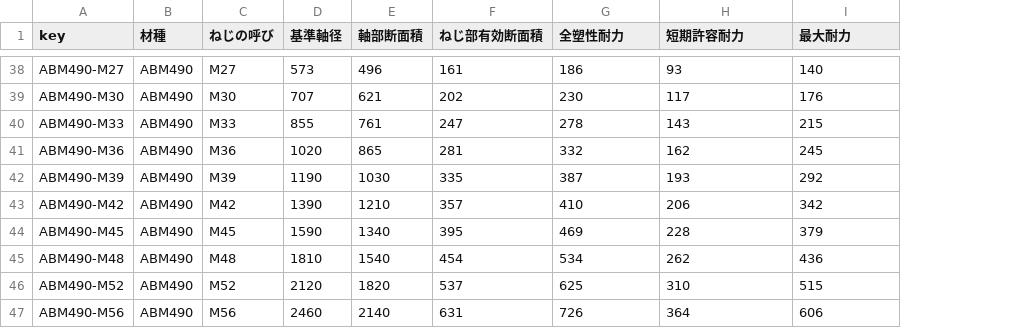
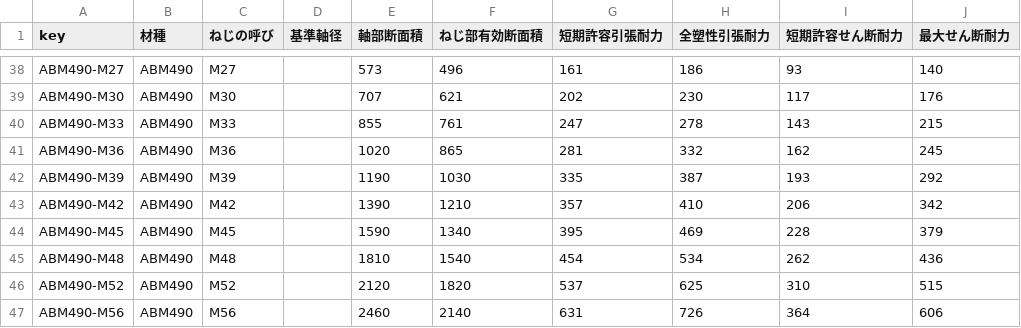
Before and after one commit to z-ichinohe/jfe_binran_csv, a CSV file: 8. 各部構造/8-8.1. 露出柱脚アンカーボルト.csv, drawn as a sheet; only a part is shown, gaps mark what is left out; addresses are those after the commit; the diff covers the shown part only; the diff names each change by its address in the sheet, - before the commit and + after, or states it on an @@ line.

```diff
--- a/8. 各部構造/8-8.1. 露出柱脚アンカーボルト.csv
+++ b/8. 各部構造/8-8.1. 露出柱脚アンカーボルト.csv
+column G (短期許容引張耐力), rows 38-47: 161 | 202 | 247 | 281 | 335 | 357 | 395 | 454 | 537 | 631
-H1: 全塑性耐力
+H1: 全塑性引張耐力
-I1: 短期許容耐力
+I1: 短期許容せん断耐力
-J1: 最大耐力
+J1: 最大せん断耐力
-D38 (基準軸径): 573
+D38 (基準軸径): (empty)
-E38 (軸部断面積): 496
+E38 (軸部断面積): 573
-F38 (ねじ部有効断面積): 161
+F38 (ねじ部有効断面積): 496
-D39 (基準軸径): 707
+D39 (基準軸径): (empty)
-E39 (軸部断面積): 621
+E39 (軸部断面積): 707
-F39 (ねじ部有効断面積): 202
+F39 (ねじ部有効断面積): 621
-D40 (基準軸径): 855
+D40 (基準軸径): (empty)
-E40 (軸部断面積): 761
+E40 (軸部断面積): 855
-F40 (ねじ部有効断面積): 247
+F40 (ねじ部有効断面積): 761
-D41 (基準軸径): 1020
+D41 (基準軸径): (empty)
-E41 (軸部断面積): 865
+E41 (軸部断面積): 1020
-F41 (ねじ部有効断面積): 281
+F41 (ねじ部有効断面積): 865
-D42 (基準軸径): 1190
+D42 (基準軸径): (empty)
-E42 (軸部断面積): 1030
+E42 (軸部断面積): 1190
-F42 (ねじ部有効断面積): 335
+F42 (ねじ部有効断面積): 1030
-D43 (基準軸径): 1390
+D43 (基準軸径): (empty)
-E43 (軸部断面積): 1210
+E43 (軸部断面積): 1390
-F43 (ねじ部有効断面積): 357
+F43 (ねじ部有効断面積): 1210
-D44 (基準軸径): 1590
+D44 (基準軸径): (empty)
-E44 (軸部断面積): 1340
+E44 (軸部断面積): 1590
-F44 (ねじ部有効断面積): 395
+F44 (ねじ部有効断面積): 1340
-D45 (基準軸径): 1810
+D45 (基準軸径): (empty)
-E45 (軸部断面積): 1540
+E45 (軸部断面積): 1810
-F45 (ねじ部有効断面積): 454
+F45 (ねじ部有効断面積): 1540
-D46 (基準軸径): 2120
+D46 (基準軸径): (empty)
-E46 (軸部断面積): 1820
+E46 (軸部断面積): 2120
-F46 (ねじ部有効断面積): 537
+F46 (ねじ部有効断面積): 1820
-D47 (基準軸径): 2460
+D47 (基準軸径): (empty)
-E47 (軸部断面積): 2140
+E47 (軸部断面積): 2460
-F47 (ねじ部有効断面積): 631
+F47 (ねじ部有効断面積): 2140
```
Also changed, not shown: 60 edited cells elsewhere in this file, 1 other file.
